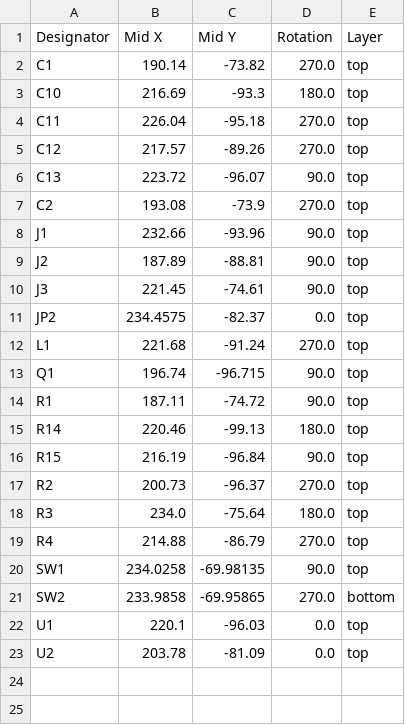
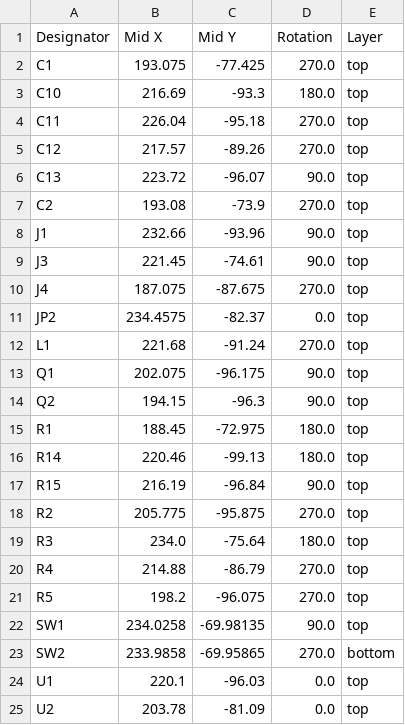
Before and after one commit to Mathimix7/HueMix-Link, a CSV file: Hardware-designs/Lightstrip/production/positions.csv (was Hardware-designs/Lightstrip_m5_v1/production/positions.csv), drawn as a sheet.

Commit message:
Lightstrip version 2

```diff
--- a/Hardware-designs/Lightstrip_m5_v1/production/positions.csv
+++ b/Hardware-designs/Lightstrip/production/positions.csv
@@ -1,3 +1,3 @@
 Designator,Mid X,Mid Y,Rotation,Layer
-C1,190.14,-73.82,270.0,top
+C1,193.075,-77.425,270.0,top
 C10,216.69,-93.3,180.0,top
@@ -8,13 +8,15 @@ C2,193.08,-73.9,270.0,top
 J1,232.66,-93.96,90.0,top
-J2,187.89,-88.81,90.0,top
 J3,221.45,-74.61,90.0,top
+J4,187.075,-87.675,270.0,top
 JP2,234.4575,-82.37,0.0,top
 L1,221.68,-91.24,270.0,top
-Q1,196.74,-96.715,90.0,top
-R1,187.11,-74.72,90.0,top
+Q1,202.075,-96.175,90.0,top
+Q2,194.15,-96.3,90.0,top
+R1,188.45,-72.975,180.0,top
 R14,220.46,-99.13,180.0,top
 R15,216.19,-96.84,90.0,top
-R2,200.73,-96.37,270.0,top
+R2,205.775,-95.875,270.0,top
 R3,234.0,-75.64,180.0,top
 R4,214.88,-86.79,270.0,top
+R5,198.2,-96.075,270.0,top
 SW1,234.0258,-69.98135,90.0,top
```
Also changed, not shown: Hardware-designs/Lightstrip/production/bom.csv, 44 other files.
